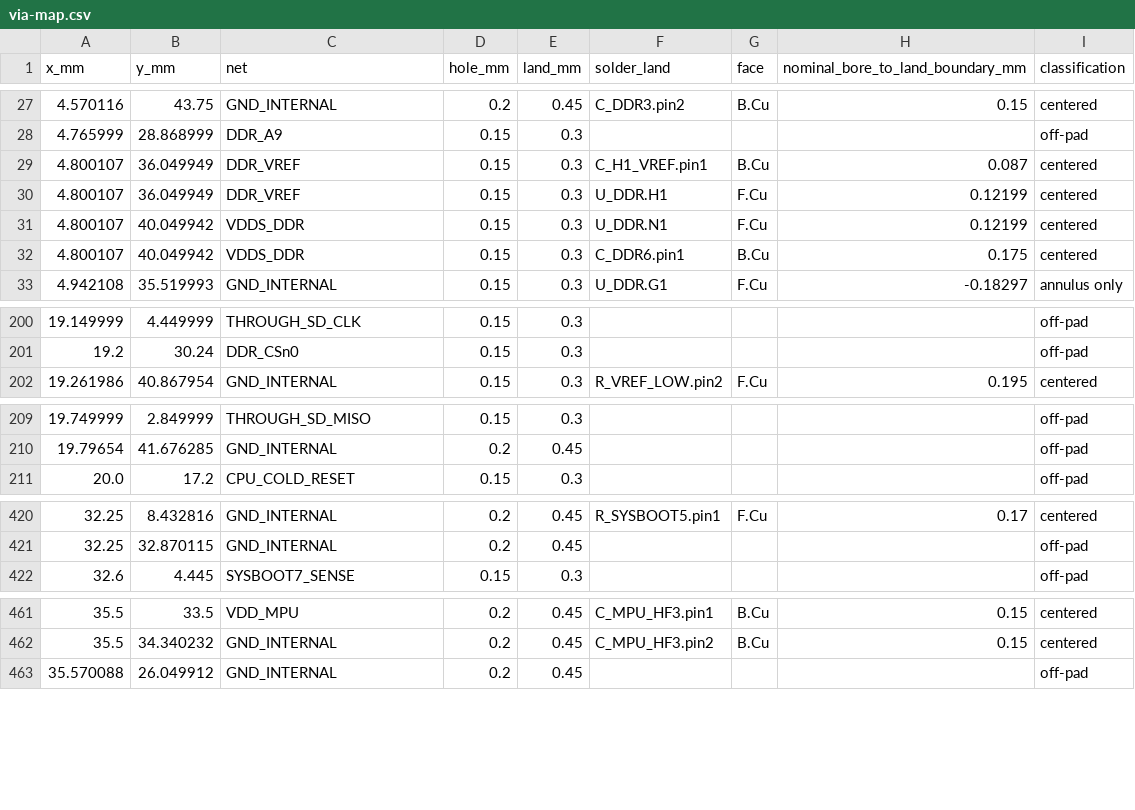
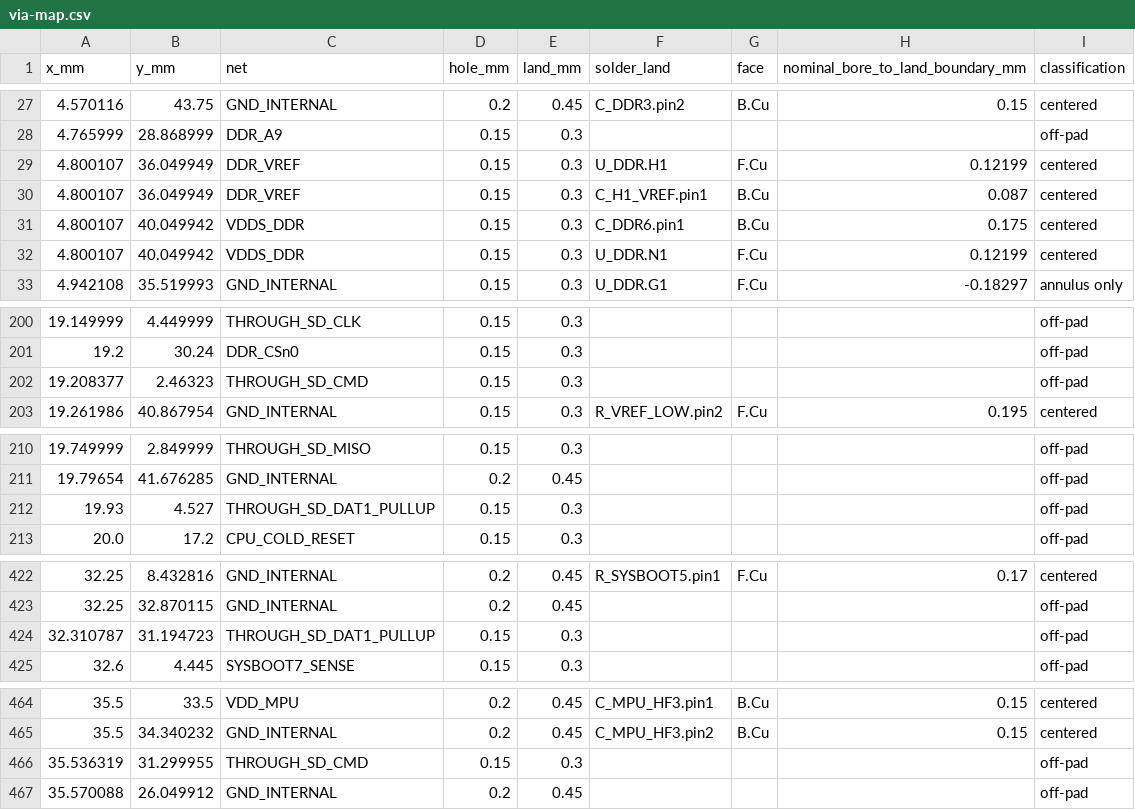
Before and after one commit to Abse2001/pixel-dash, a CSV file: module/via-map.csv, drawn as a sheet; only a part is shown, gaps mark what is left out.

Commit message:
Verify MMC0 command and data bit one through the carrier with full reference

```diff
--- a/module/via-map.csv
+++ b/module/via-map.csv
@@ -28,6 +28,6 @@ x_mm,y_mm,net,hole_mm,land_mm,solder_land,face,nominal_bore_to_land_boundary_mm,
 4.765999,28.868999,DDR_A9,0.15,0.3,,,,off-pad
+4.800107,36.049949,DDR_VREF,0.15,0.3,U_DDR.H1,F.Cu,0.12199,centered
 4.800107,36.049949,DDR_VREF,0.15,0.3,C_H1_VREF.pin1,B.Cu,0.087,centered
-4.800107,36.049949,DDR_VREF,0.15,0.3,U_DDR.H1,F.Cu,0.12199,centered
+4.800107,40.049942,VDDS_DDR,0.15,0.3,C_DDR6.pin1,B.Cu,0.175,centered
 4.800107,40.049942,VDDS_DDR,0.15,0.3,U_DDR.N1,F.Cu,0.12199,centered
-4.800107,40.049942,VDDS_DDR,0.15,0.3,C_DDR6.pin1,B.Cu,0.175,centered
 4.942108,35.519993,GND_INTERNAL,0.15,0.3,U_DDR.G1,F.Cu,-0.18297,annulus only
@@ -201,2 +201,3 @@ x_mm,y_mm,net,hole_mm,land_mm,solder_land,face,nominal_bore_to_land_boundary_mm,
 19.2,30.24,DDR_CSn0,0.15,0.3,,,,off-pad
+19.208377,2.46323,THROUGH_SD_CMD,0.15,0.3,,,,off-pad
 19.261986,40.867954,GND_INTERNAL,0.15,0.3,R_VREF_LOW.pin2,F.Cu,0.195,centered
@@ -210,2 +211,3 @@ x_mm,y_mm,net,hole_mm,land_mm,solder_land,face,nominal_bore_to_land_boundary_mm,
 19.79654,41.676285,GND_INTERNAL,0.2,0.45,,,,off-pad
+19.93,4.527,THROUGH_SD_DAT1_PULLUP,0.15,0.3,,,,off-pad
 20.0,17.2,CPU_COLD_RESET,0.15,0.3,,,,off-pad
@@ -421,2 +423,3 @@ x_mm,y_mm,net,hole_mm,land_mm,solder_land,face,nominal_bore_to_land_boundary_mm,
 32.25,32.870115,GND_INTERNAL,0.2,0.45,,,,off-pad
+32.310787,31.194723,THROUGH_SD_DAT1_PULLUP,0.15,0.3,,,,off-pad
 32.6,4.445,SYSBOOT7_SENSE,0.15,0.3,,,,off-pad
@@ -462,2 +465,3 @@ x_mm,y_mm,net,hole_mm,land_mm,solder_land,face,nominal_bore_to_land_boundary_mm,
 35.5,34.340232,GND_INTERNAL,0.2,0.45,C_MPU_HF3.pin2,B.Cu,0.15,centered
+35.536319,31.299955,THROUGH_SD_CMD,0.15,0.3,,,,off-pad
 35.570088,26.049912,GND_INTERNAL,0.2,0.45,,,,off-pad
```
Also changed, not shown: module/timing.csv, 9 other files.
